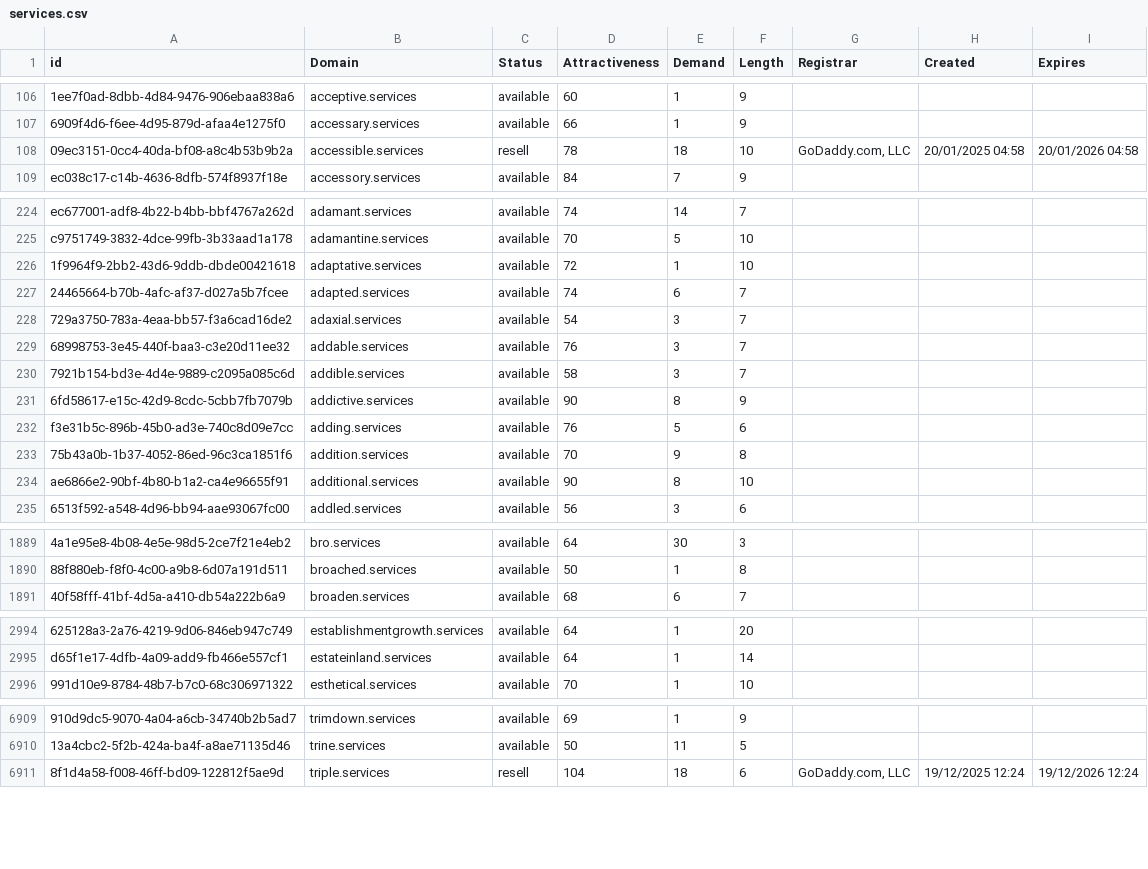
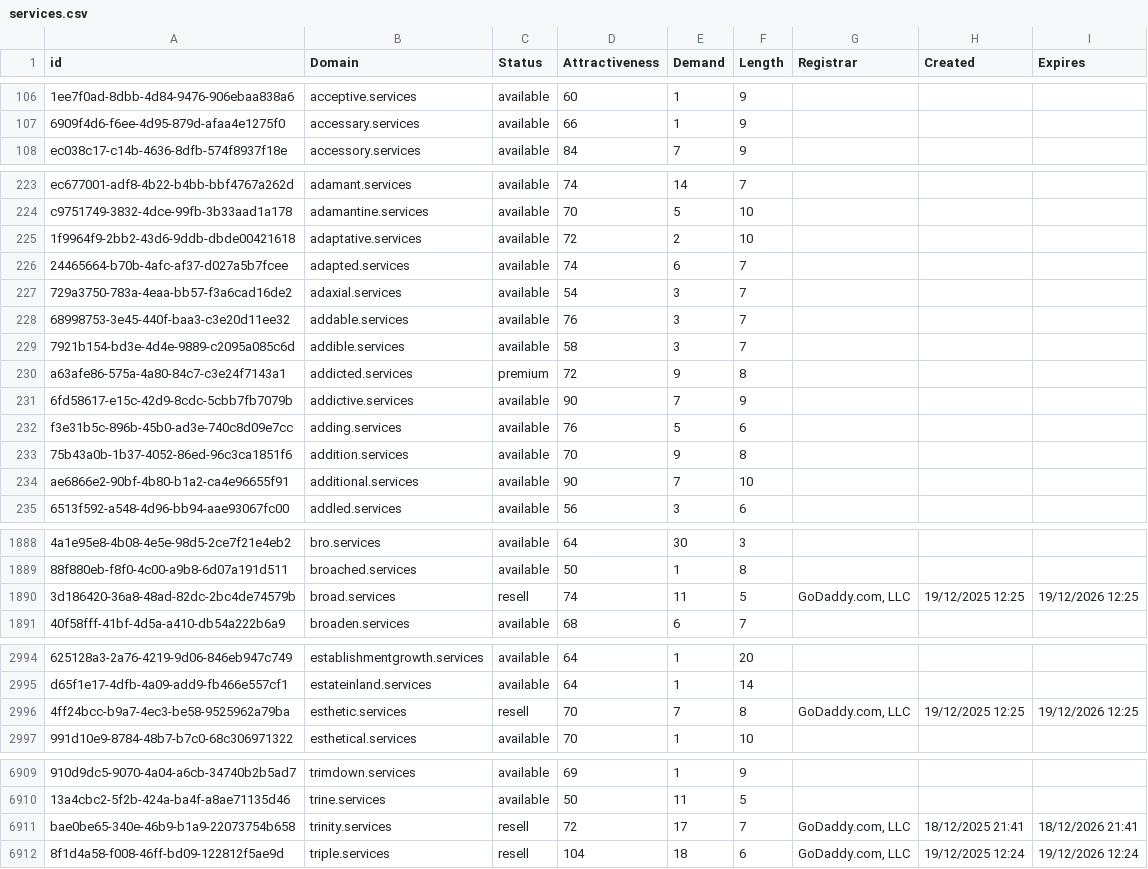
Before and after one commit to UniqueDomains/services-oneword-domains, a CSV file: services.csv, drawn as a sheet; only a part is shown, gaps mark what is left out; removed rows and columns are numbered as before the commit, all else as after; the diff covers the shown part only; the diff names each change by its address in the sheet, - before the commit and + after, or states it on an @@ line.

Commit message:
Domains update

```diff
--- a/services.csv
+++ b/services.csv
-row 108: 09ec3151-0cc4-40da-bf08-a8c4b53b9b2a | accessible.services | resell | 78 | 18 | 10 | GoDaddy.com, LLC | 20/01/2025 04:58 | 20/01/2026 04:58
-E225 (Demand): 1
+E225 (Demand): 2
+row 230: a63afe86-575a-4a80-84c7-c3e24f7143a1 | addicted.services | premium | 72 | 9 | 8
-E231 (Demand): 8
+E231 (Demand): 7
-E234 (Demand): 8
+E234 (Demand): 7
+row 1890: 3d186420-36a8-48ad-82dc-2bc4de74579b | broad.services | resell | 74 | 11 | 5 | GoDaddy.com, LLC | 19/12/2025 12:25 | 19/12/2026 12:25
+row 2996: 4ff24bcc-b9a7-4ec3-be58-9525962a79ba | esthetic.services | resell | 70 | 7 | 8 | GoDaddy.com, LLC | 19/12/2025 12:25 | 19/12/2026 12:25
+row 6911: bae0be65-340e-46b9-b1a9-22073754b658 | trinity.services | resell | 72 | 17 | 7 | GoDaddy.com, LLC | 18/12/2025 21:41 | 18/12/2026 21:41
```
Also changed, not shown: 2 removed rows and 49 edited cells elsewhere in this file, 2 other files.
